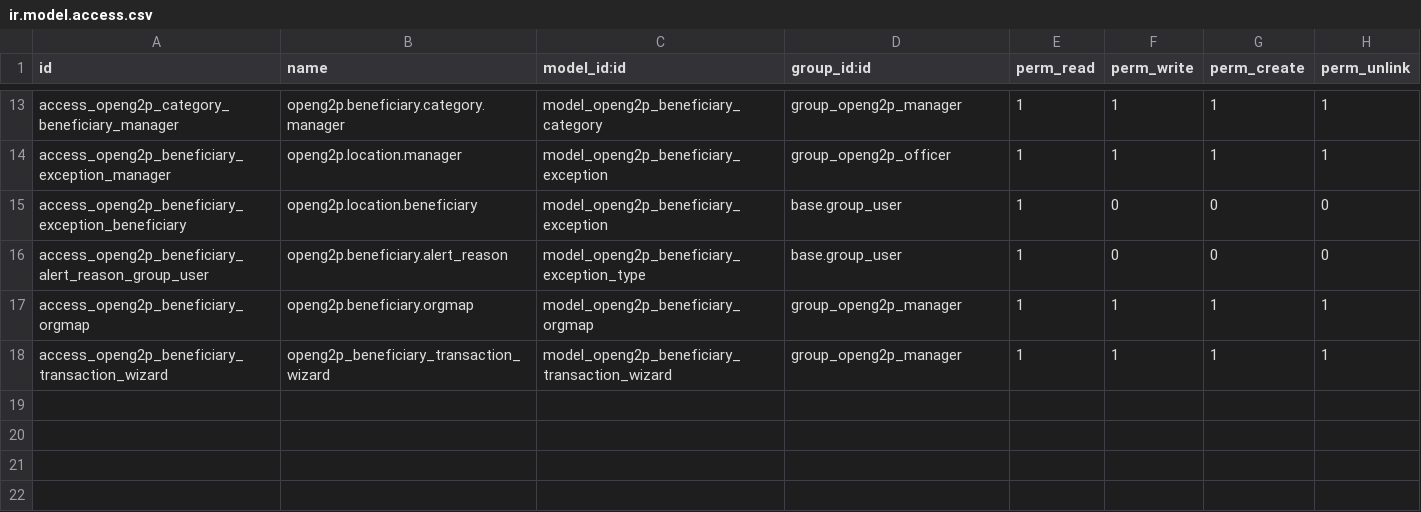
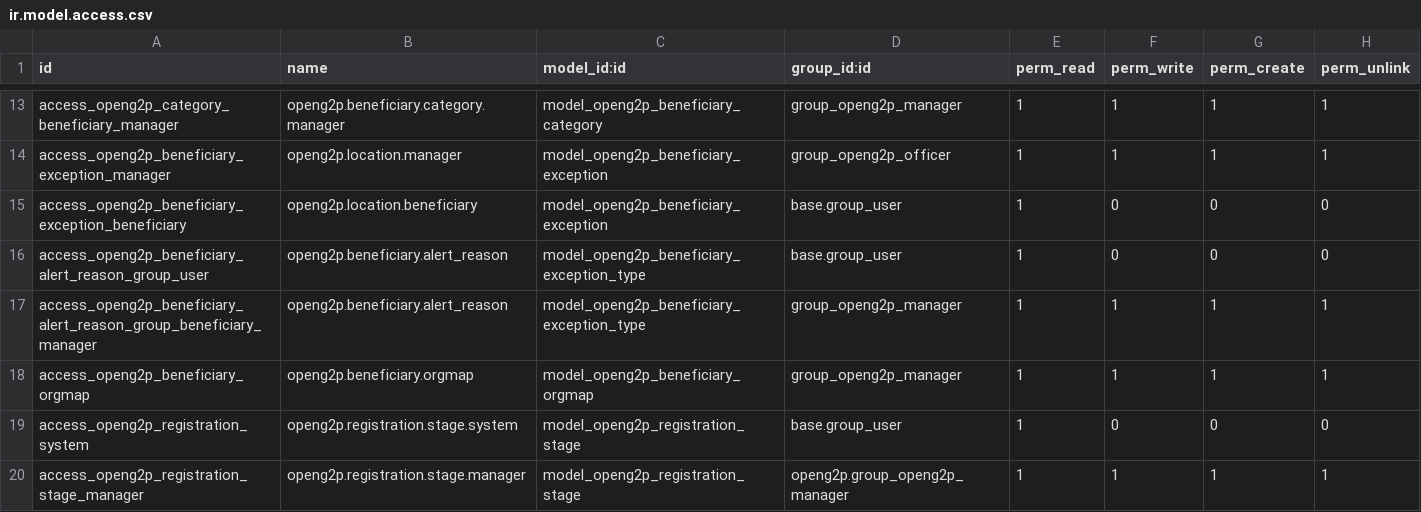
Before and after one commit to OpenG2P/openg2p-erp, a CSV file: openg2p/security/ir.model.access.csv, drawn as a sheet; only a part is shown, gaps mark what is left out.

Commit message:
autodedup configuration with final stage

```diff
--- a/openg2p/security/ir.model.access.csv
+++ b/openg2p/security/ir.model.access.csv
@@ -16,3 +16,5 @@ access_openg2p_beneficiary_exception_beneficiary,openg2p.location.beneficiary,mo
 access_openg2p_beneficiary_alert_reason_group_user,openg2p.beneficiary.alert_reason,model_openg2p_beneficiary_exception_type,base.group_user,1,0,0,0
+access_openg2p_beneficiary_alert_reason_group_beneficiary_manager,openg2p.beneficiary.alert_reason,model_openg2p_beneficiary_exception_type,group_openg2p_manager,1,1,1,1
 access_openg2p_beneficiary_orgmap,openg2p.beneficiary.orgmap,model_openg2p_beneficiary_orgmap,group_openg2p_manager,1,1,1,1
-access_openg2p_beneficiary_transaction_wizard,openg2p_beneficiary_transaction_wizard,model_openg2p_beneficiary_transaction_wizard,group_openg2p_manager,1,1,1,1
+access_openg2p_registration_system,openg2p.registration.stage.system,model_openg2p_registration_stage,base.group_user,1,0,0,0
+access_openg2p_registration_stage_manager,openg2p.registration.stage.manager,model_openg2p_registration_stage,openg2p.group_openg2p_manager,1,1,1,1
```
Also changed, not shown: openg2p_registration/security/ir.model.access.csv, 16 other files.
